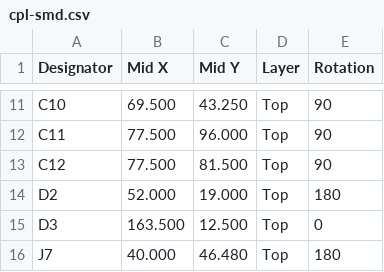
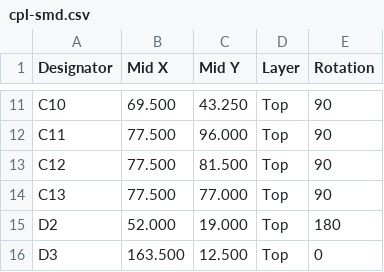
Before and after one commit to tmierzwa/WICI, a CSV file: hardware/dev-bench/fabrication/N1/assembly/cpl-smd.csv, drawn as a sheet; only a part is shown, gaps mark what is left out; the shorter side is filled out with more unchanged rows.

```diff
--- a/hardware/dev-bench/fabrication/N1/assembly/cpl-smd.csv
+++ b/hardware/dev-bench/fabrication/N1/assembly/cpl-smd.csv
@@ -13,2 +13,3 @@ C11,77.500,96.000,Top,90
 C12,77.500,81.500,Top,90
+C13,77.500,77.000,Top,90
 D2,52.000,19.000,Top,180
```
Also changed, not shown: hardware/dev-bench/bom.csv, hardware/dev-bench/fabrication/N1/assembly/bom-assembly.csv, 38 other files.
